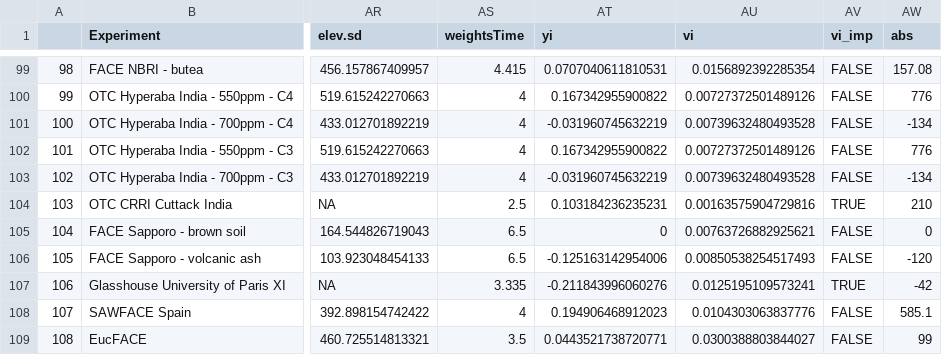
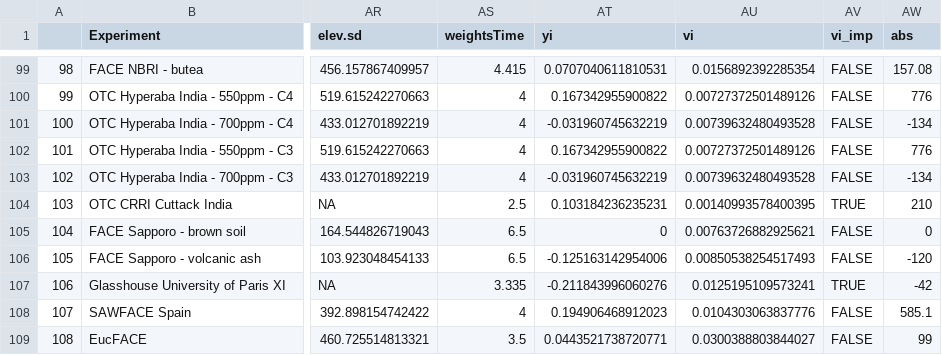
Before and after one commit to cesarterrer/SoilC_CO2, a CSV file: soilC_meta.csv, drawn as a sheet; only a part is shown, gaps mark what is left out; the diff names each change by its address in the sheet, - before the commit and + after, or states it on an @@ line.

```diff
--- a/soilC_meta.csv
+++ b/soilC_meta.csv
-AU104 (vi): 0.00163575904729816
+AU104 (vi): 0.00140993578400395
```
Also changed, not shown: Summary_ESA.csv, metadata.csv, 32 other files.
